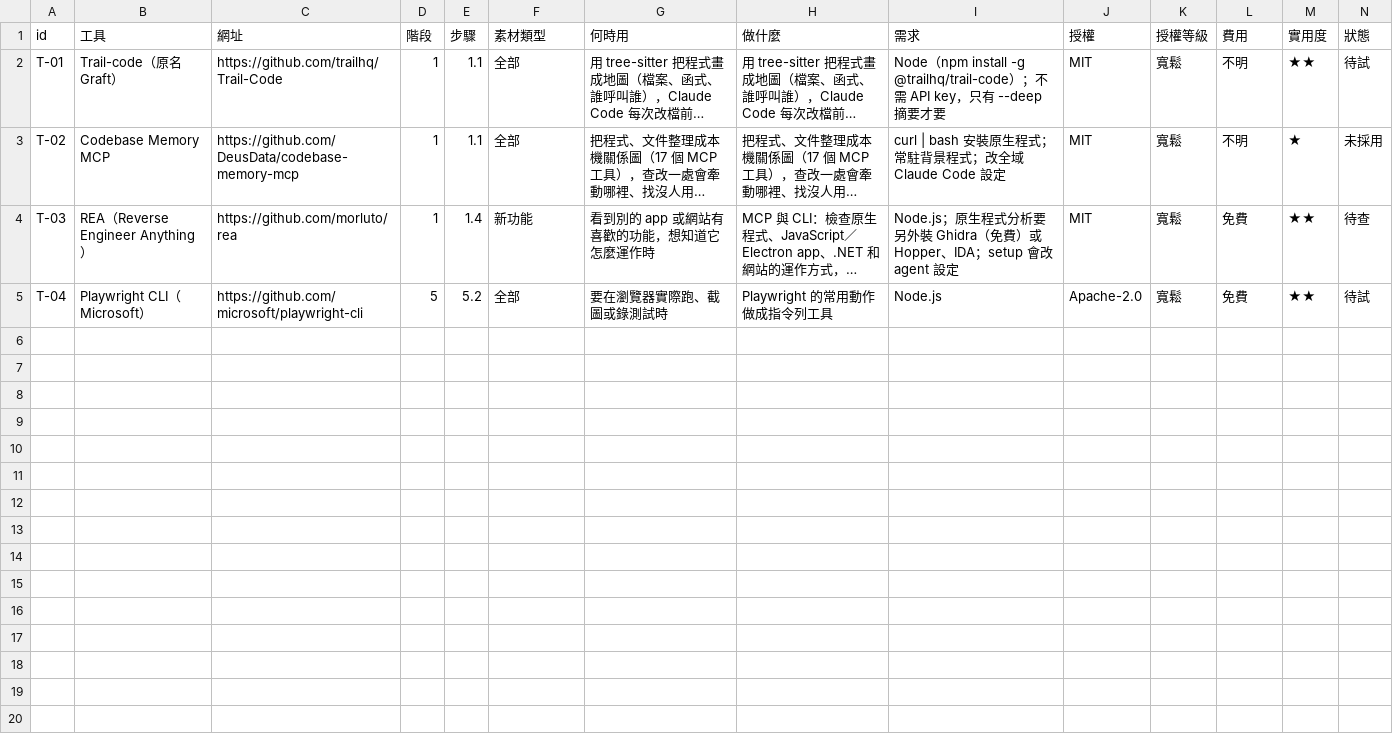
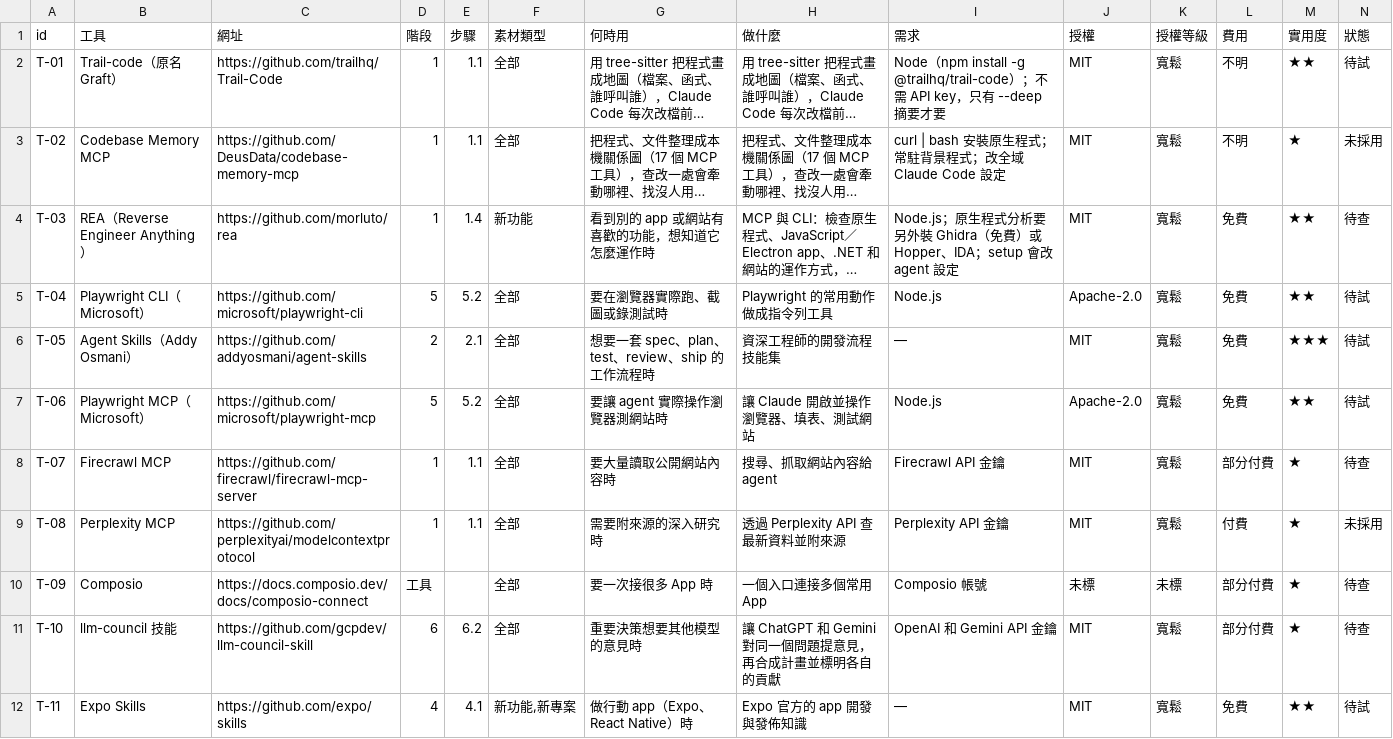
Before and after one commit to mick3412/engineering-playbook, a CSV file: data/tools.csv, drawn as a sheet; only a part is shown; long unchanged cells end in …; rows hold the shown columns only; the diff names each change by its address in the sheet, - before the commit and + after, or states it on an @@ line.

```diff
--- a/data/tools.csv
+++ b/data/tools.csv
+row 6: T-05 | Agent Skills（Addy Osmani） | https://github.com/addyosmani/agent-skills | 2 | 2.1 | 全部 | 想要一套 spec、plan、test、review、ship 的工作流程時 | 資深工程師的開發流程技能集 | — | MIT | 寬鬆 | 免費 | ★★★ | 待試
+row 7: T-06 | Playwright MCP（Microsoft） | https://github.com/microsoft/playwright-mcp | 5 | 5.2 | 全部 | 要讓 agent 實際操作瀏覽器測網站時 | 讓 Claude 開啟並操作瀏覽器、填表、測試網站 | Node.js | Apache-2.0 | 寬鬆 | 免費 | ★★ | 待試
+row 8: T-07 | Firecrawl MCP | https://github.com/firecrawl/firecrawl-mcp-server | 1 | 1.1 | 全部 | 要大量讀取公開網站內容時 | 搜尋、抓取網站內容給 agent | Firecrawl API 金鑰 | MIT | 寬鬆 | 部分付費 | ★ | 待查
+row 9: T-08 | Perplexity MCP | https://github.com/perplexityai/modelcontextprotocol | 1 | 1.1 | 全部 | 需要附來源的深入研究時 | 透過 Perplexity API 查最新資料並附來源 | Perplexity API 金鑰 | MIT | 寬鬆 | 付費 | ★ | 未採用
+row 10: T-09 | Composio | https://docs.composio.dev/docs/composio-connect | 工具 |  | 全部 | 要一次接很多 App 時 | 一個入口連接多個常用 App | Composio 帳號 | 未標 | 未標 | 部分付費 | ★ | 待查
+row 11: T-10 | llm-council 技能 | https://github.com/gcpdev/llm-council-skill | 6 | 6.2 | 全部 | 重要決策想要其他模型的意見時 | 讓 ChatGPT 和 Gemini 對同一個問題提意見，再合成計畫並標明各自的貢獻 | OpenAI 和 Gemini API 金鑰 | MIT | 寬鬆 | 部分付費 | ★ | 待查
+row 12: T-11 | Expo Skills | https://github.com/expo/skills | 4 | 4.1 | 新功能,新專案 | 做行動 app（Expo、React Native）時 | Expo 官方的 app 開發與發佈知識 | — | MIT | 寬鬆 | 免費 | ★★ | 待試
```
Also changed, not shown: data/entries.csv, data/sources.csv, 14 other files.
